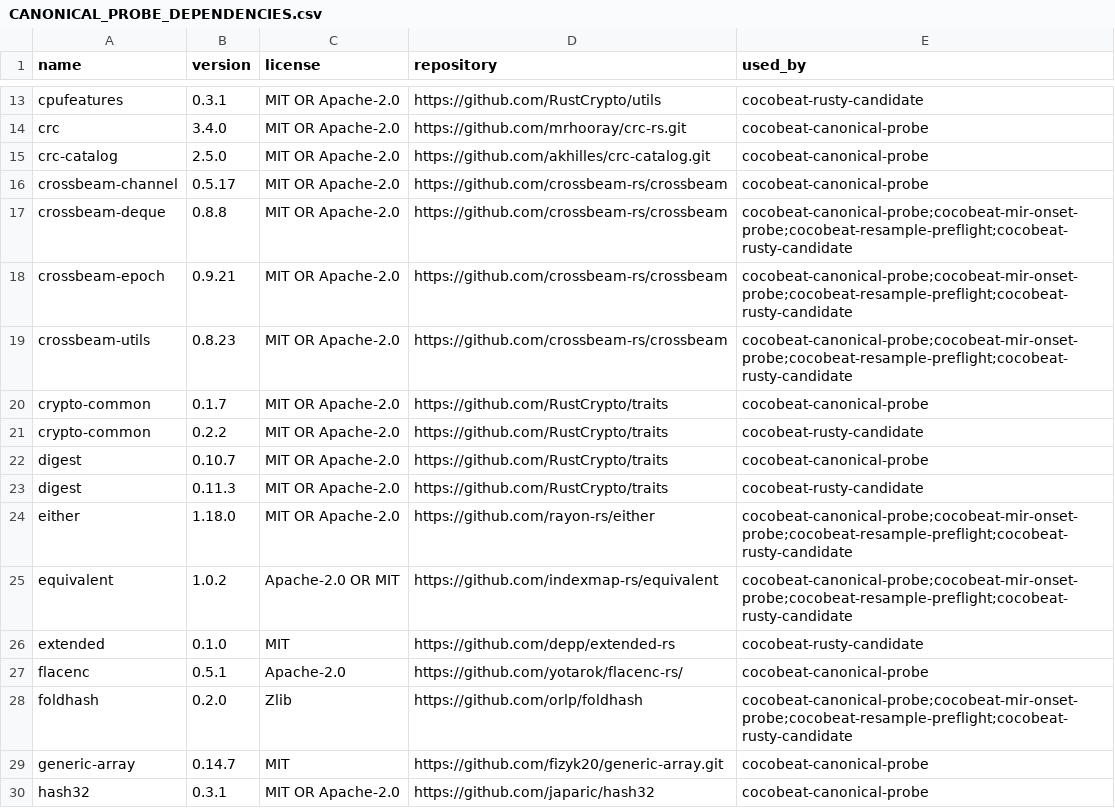
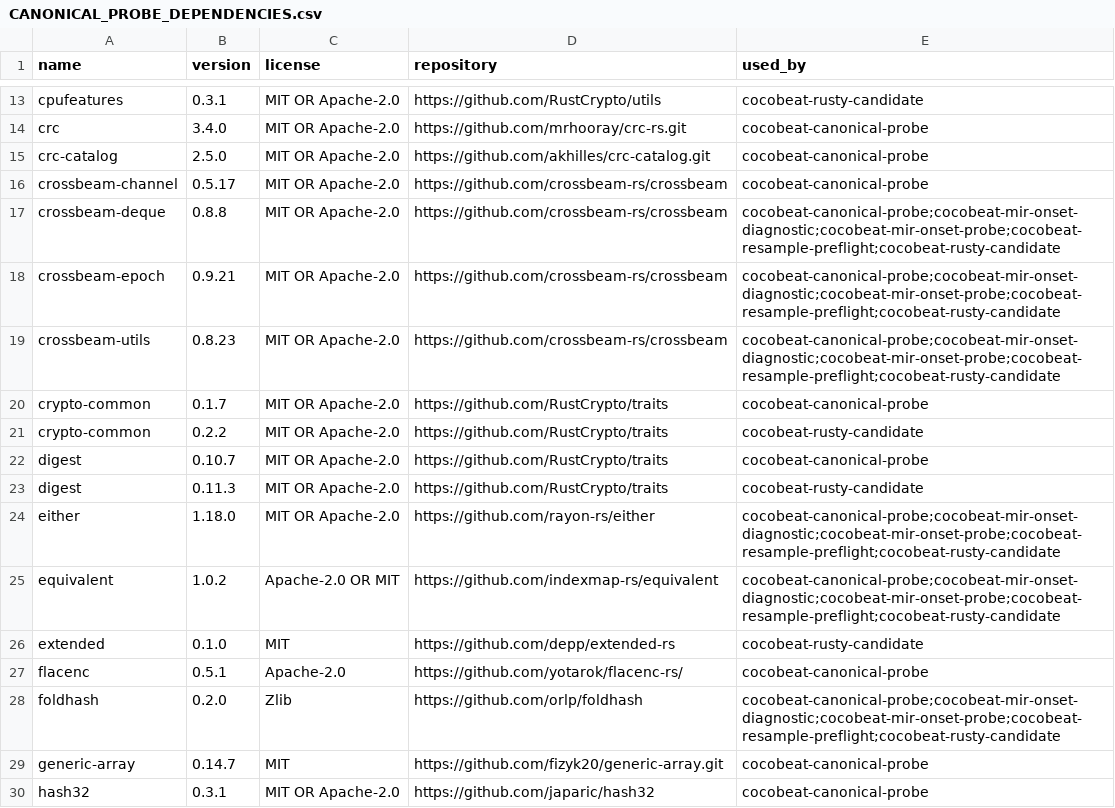
Before and after one commit to Xarth-Mai/CoCoBeat, a CSV file: licenses/CANONICAL_PROBE_DEPENDENCIES.csv, drawn as a sheet; only a part is shown, gaps mark what is left out; the diff covers the shown part only.

Commit message:
test(media): diagnose codec amplitude and onset timing

```diff
--- a/licenses/CANONICAL_PROBE_DEPENDENCIES.csv
+++ b/licenses/CANONICAL_PROBE_DEPENDENCIES.csv
@@ -16,5 +16,5 @@ crc-catalog,2.5.0,MIT OR Apache-2.0,https://github.com/akhilles/crc-catalog.git,
 crossbeam-channel,0.5.17,MIT OR Apache-2.0,https://github.com/crossbeam-rs/crossbeam,cocobeat-canonical-probe
-crossbeam-deque,0.8.8,MIT OR Apache-2.0,https://github.com/crossbeam-rs/crossbeam,cocobeat-canonical-probe;cocobeat-mir-onset-probe;cocobeat-resample-preflight;cocobeat-rusty-candidate
-crossbeam-epoch,0.9.21,MIT OR Apache-2.0,https://github.com/crossbeam-rs/crossbeam,cocobeat-canonical-probe;cocobeat-mir-onset-probe;cocobeat-resample-preflight;cocobeat-rusty-candidate
-crossbeam-utils,0.8.23,MIT OR Apache-2.0,https://github.com/crossbeam-rs/crossbeam,cocobeat-canonical-probe;cocobeat-mir-onset-probe;cocobeat-resample-preflight;cocobeat-rusty-candidate
+crossbeam-deque,0.8.8,MIT OR Apache-2.0,https://github.com/crossbeam-rs/crossbeam,cocobeat-canonical-probe;cocobeat-mir-onset-diagnostic;cocobeat-mir-onset-probe;cocobeat-resample-preflight;cocobeat-rusty-candidate
+crossbeam-epoch,0.9.21,MIT OR Apache-2.0,https://github.com/crossbeam-rs/crossbeam,cocobeat-canonical-probe;cocobeat-mir-onset-diagnostic;cocobeat-mir-onset-probe;cocobeat-resample-preflight;cocobeat-rusty-candidate
+crossbeam-utils,0.8.23,MIT OR Apache-2.0,https://github.com/crossbeam-rs/crossbeam,cocobeat-canonical-probe;cocobeat-mir-onset-diagnostic;cocobeat-mir-onset-probe;cocobeat-resample-preflight;cocobeat-rusty-candidate
 crypto-common,0.1.7,MIT OR Apache-2.0,https://github.com/RustCrypto/traits,cocobeat-canonical-probe
@@ -23,7 +23,7 @@ digest,0.10.7,MIT OR Apache-2.0,https://github.com/RustCrypto/traits,cocobeat-ca
 digest,0.11.3,MIT OR Apache-2.0,https://github.com/RustCrypto/traits,cocobeat-rusty-candidate
-either,1.18.0,MIT OR Apache-2.0,https://github.com/rayon-rs/either,cocobeat-canonical-probe;cocobeat-mir-onset-probe;cocobeat-resample-preflight;cocobeat-rusty-candidate
-equivalent,1.0.2,Apache-2.0 OR MIT,https://github.com/indexmap-rs/equivalent,cocobeat-canonical-probe;cocobeat-mir-onset-probe;cocobeat-resample-preflight;cocobeat-rusty-candidate
+either,1.18.0,MIT OR Apache-2.0,https://github.com/rayon-rs/either,cocobeat-canonical-probe;cocobeat-mir-onset-diagnostic;cocobeat-mir-onset-probe;cocobeat-resample-preflight;cocobeat-rusty-candidate
+equivalent,1.0.2,Apache-2.0 OR MIT,https://github.com/indexmap-rs/equivalent,cocobeat-canonical-probe;cocobeat-mir-onset-diagnostic;cocobeat-mir-onset-probe;cocobeat-resample-preflight;cocobeat-rusty-candidate
 extended,0.1.0,MIT,https://github.com/depp/extended-rs,cocobeat-rusty-candidate
 flacenc,0.5.1,Apache-2.0,https://github.com/yotarok/flacenc-rs/,cocobeat-canonical-probe
-foldhash,0.2.0,Zlib,https://github.com/orlp/foldhash,cocobeat-canonical-probe;cocobeat-mir-onset-probe;cocobeat-resample-preflight;cocobeat-rusty-candidate
+foldhash,0.2.0,Zlib,https://github.com/orlp/foldhash,cocobeat-canonical-probe;cocobeat-mir-onset-diagnostic;cocobeat-mir-onset-probe;cocobeat-resample-preflight;cocobeat-rusty-candidate
 generic-array,0.14.7,MIT,https://github.com/fizyk20/generic-array.git,cocobeat-canonical-probe
```
Also changed, not shown: 31 edited cells elsewhere in this file, licenses/ASSET_PROVENANCE.csv, 14 other files.
